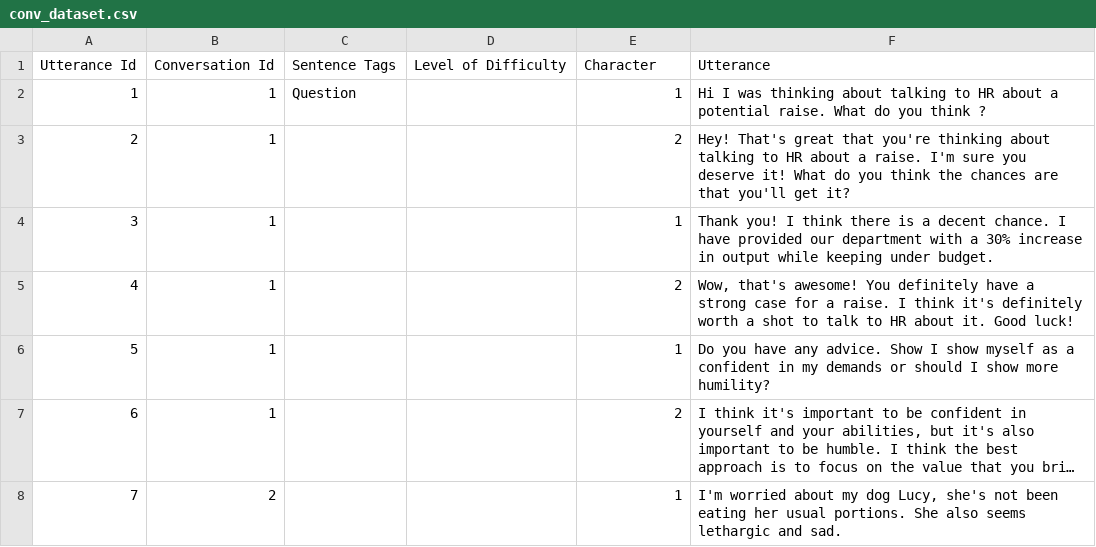
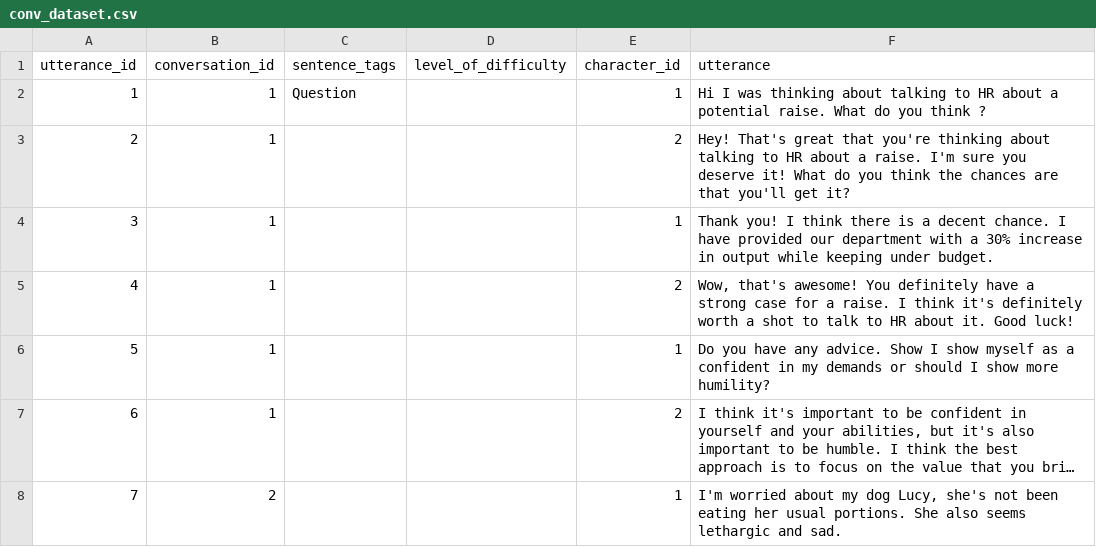
Before and after one commit to ottersome/chatbot, a CSV file: datasets/conv_dataset.csv, drawn as a sheet; only a part is shown; long unchanged cells end in …; removed rows and columns are numbered as before the commit, all else as after; the diff names each change by its address in the sheet, - before the commit and + after, or states it on an @@ line.

Commit message:
Modified dataset and added dataset processing.

```diff
--- a/datasets/conv_dataset.csv
+++ b/datasets/conv_dataset.csv
-row 1: Utterance Id | Conversation Id | Sentence Tags | Level of Difficulty | Character | Utterance
+row 1: utterance_id | conversation_id | sentence_tags | level_of_difficulty | character_id | utterance
```
Also changed, not shown: 11 other files.
